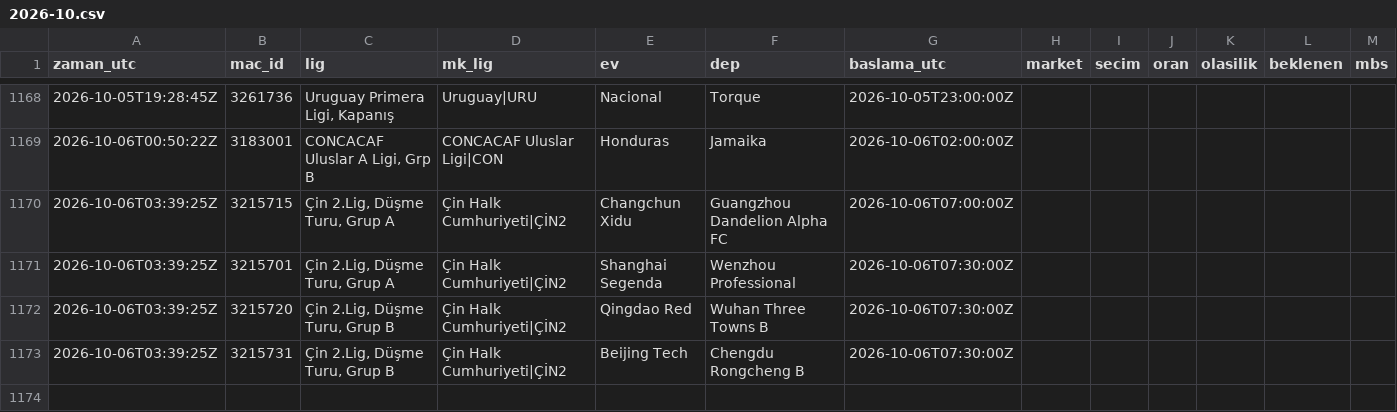
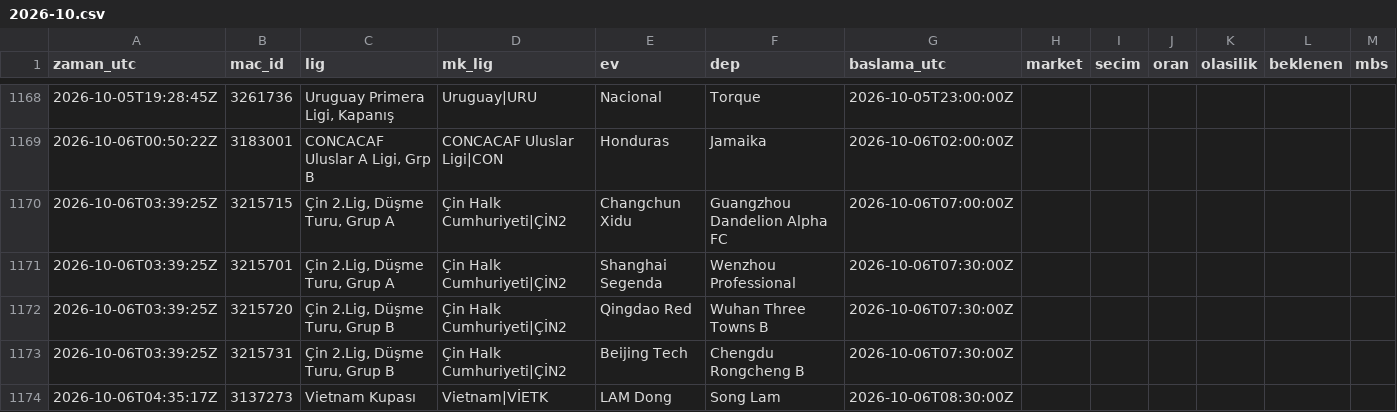
Before and after one commit to serhatblb/iddaa-analiz, a CSV file: data/tekler/2026-10.csv, drawn as a sheet; only a part is shown, gaps mark what is left out; the diff names each change by its address in the sheet, - before the commit and + after, or states it on an @@ line.

```diff
--- a/data/tekler/2026-10.csv
+++ b/data/tekler/2026-10.csv
+row 1174: 2026-10-06T04:35:17Z | 3137273 | Vietnam Kupası | Vietnam|VİETK | LAM Dong | Song Lam | 2026-10-06T08:30:00Z
```
Also changed, not shown: data/maclar/2026-10.csv, data/sonuclar/2026-09.csv, 5 other files.
